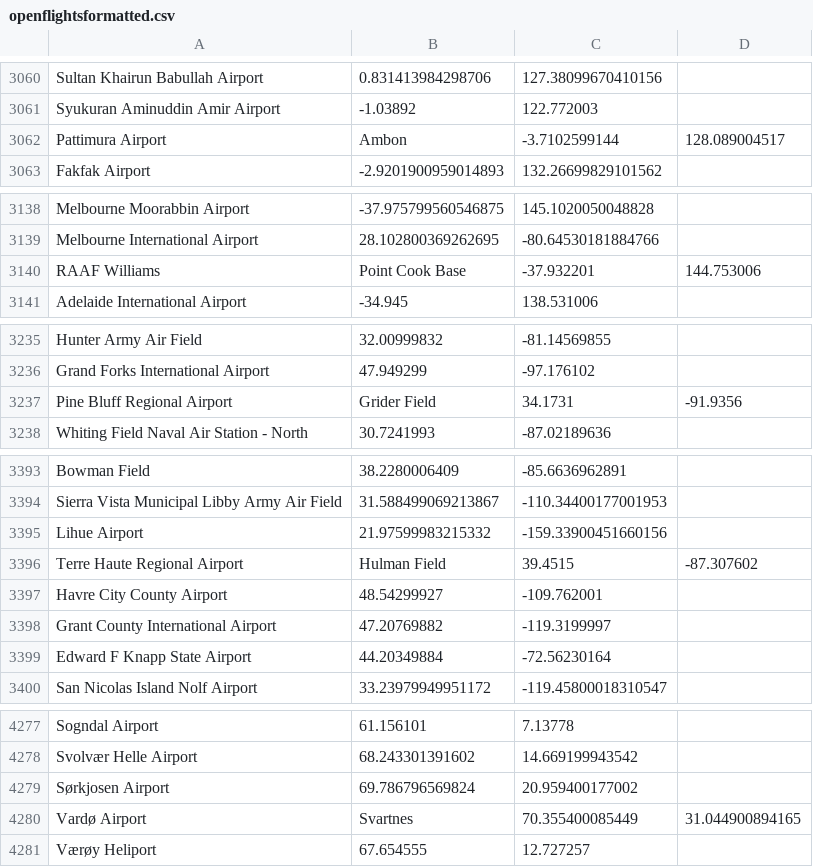
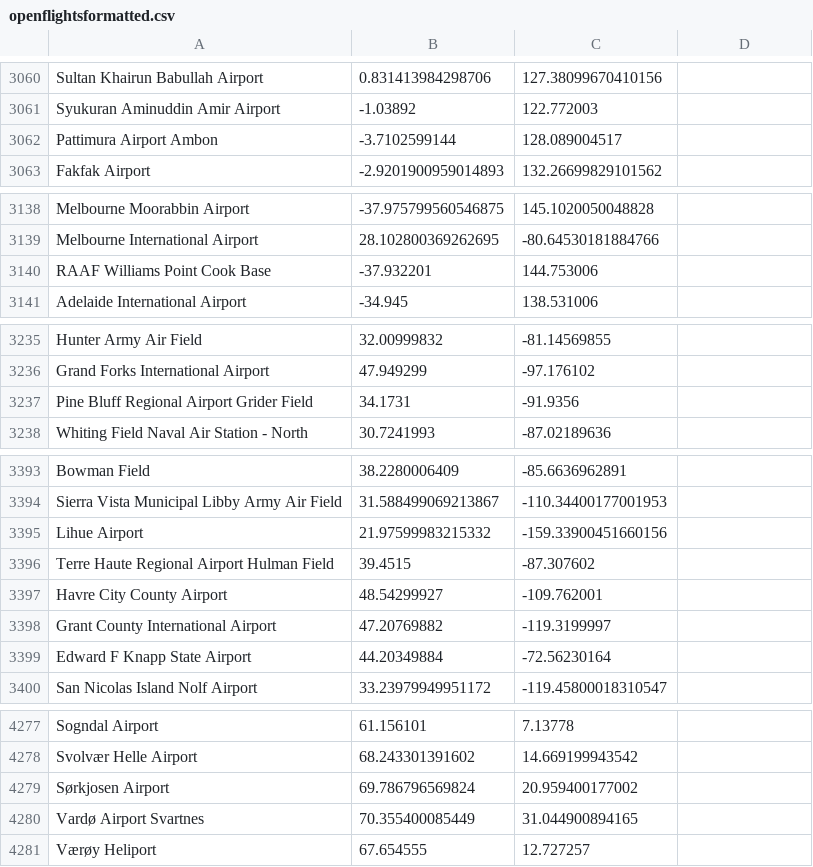
Before and after one commit to theshreyasharma/Flight-Finder, a CSV file: Preprocessing/openflightsformatted.csv, drawn as a sheet; only a part is shown, gaps mark what is left out; the diff covers the shown part only.

```diff
--- a/Preprocessing/openflightsformatted.csv
+++ b/Preprocessing/openflightsformatted.csv
@@ -3061,3 +3061,3 @@ Sultan Khairun Babullah Airport,0.831413984298706,127.38099670410156
 Syukuran Aminuddin Amir Airport,-1.03892,122.772003
-Pattimura Airport, Ambon,-3.7102599144,128.089004517
+Pattimura Airport Ambon,-3.7102599144,128.089004517
 Fakfak Airport,-2.9201900959014893,132.26699829101562
@@ -3139,3 +3139,3 @@ Melbourne Moorabbin Airport,-37.975799560546875,145.1020050048828
 Melbourne International Airport,28.102800369262695,-80.64530181884766
-RAAF Williams, Point Cook Base,-37.932201,144.753006
+RAAF Williams Point Cook Base,-37.932201,144.753006
 Adelaide International Airport,-34.945,138.531006
@@ -3236,3 +3236,3 @@ Hunter Army Air Field,32.00999832,-81.14569855
 Grand Forks International Airport,47.949299,-97.176102
-Pine Bluff Regional Airport, Grider Field,34.1731,-91.9356
+Pine Bluff Regional Airport Grider Field,34.1731,-91.9356
 Whiting Field Naval Air Station - North,30.7241993,-87.02189636
@@ -3395,3 +3395,3 @@ Sierra Vista Municipal Libby Army Air Field,31.588499069213867,-110.344001770019
 Lihue Airport,21.97599983215332,-159.33900451660156
-Terre Haute Regional Airport, Hulman Field,39.4515,-87.307602
+Terre Haute Regional Airport Hulman Field,39.4515,-87.307602
 Havre City County Airport,48.54299927,-109.762001
@@ -4279,3 +4279,3 @@ Svolvær Helle Airport,68.243301391602,14.669199943542
 Sørkjosen Airport,69.786796569824,20.959400177002
-Vardø Airport, Svartnes,70.355400085449,31.044900894165
+Vardø Airport Svartnes,70.355400085449,31.044900894165
 Værøy Heliport,67.654555,12.727257
```
Also changed, not shown: 10 added rows, 10 removed rows and 3 edited cells elsewhere in this file, 4 other files.
